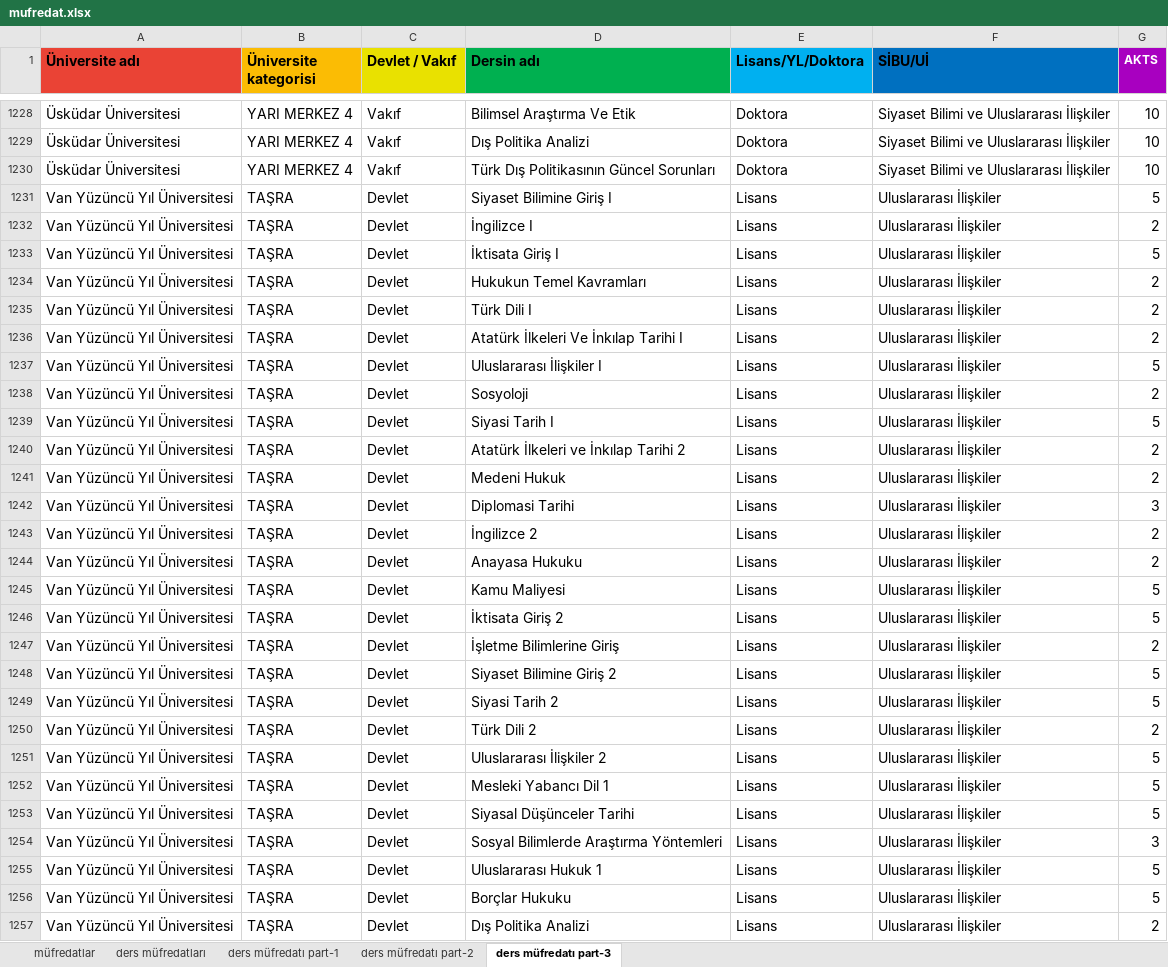
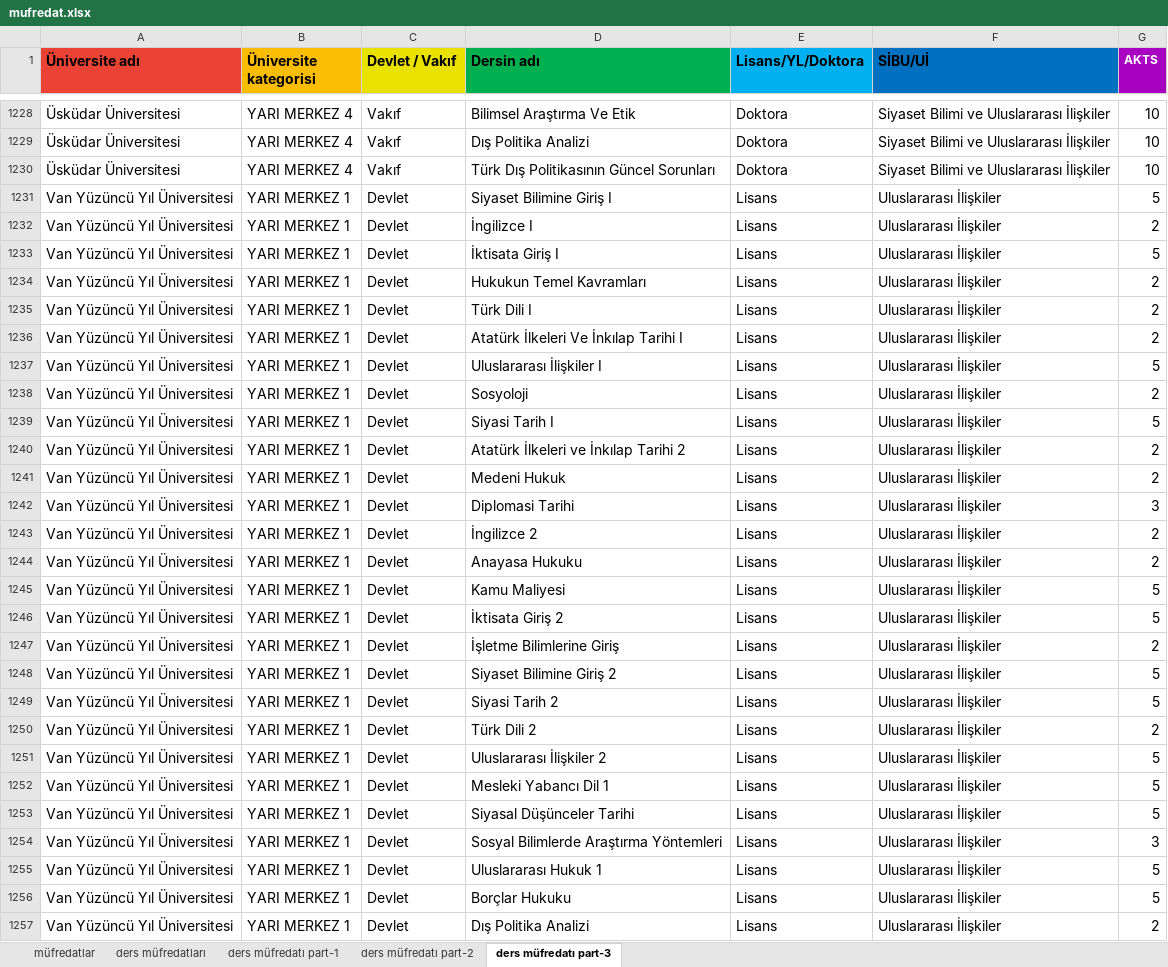
Before and after one commit to burakemretetik/ui-website, an Excel workbook: public/data_admin/mufredat.xlsx, sheet ders müfredatı part-3, drawn as a sheet; only a part is shown, gaps mark what is left out; values as stored, in another font and other column widths than the file's, no borders; charts and pictures and table styles not drawn; the diff covers the shown part only; the diff names each change by its address in the sheet, - before the commit and + after, or states it on an @@ line.

```diff
--- a/public/data_admin/mufredat.xlsx (sheet ders müfredatı part-3)
+++ b/public/data_admin/mufredat.xlsx (sheet ders müfredatı part-3)
-B1231:B1257 (Üniversite kategorisi): TAŞRA
+B1231:B1257 (Üniversite kategorisi): YARI MERKEZ 1
```
Also changed, not shown: 16 edited cells elsewhere in this sheet, sheet ders müfredatları, public/data_admin/kontenjanlar.xlsx, public/data_admin/misyon_vizyon.xlsx, 6 other files.
